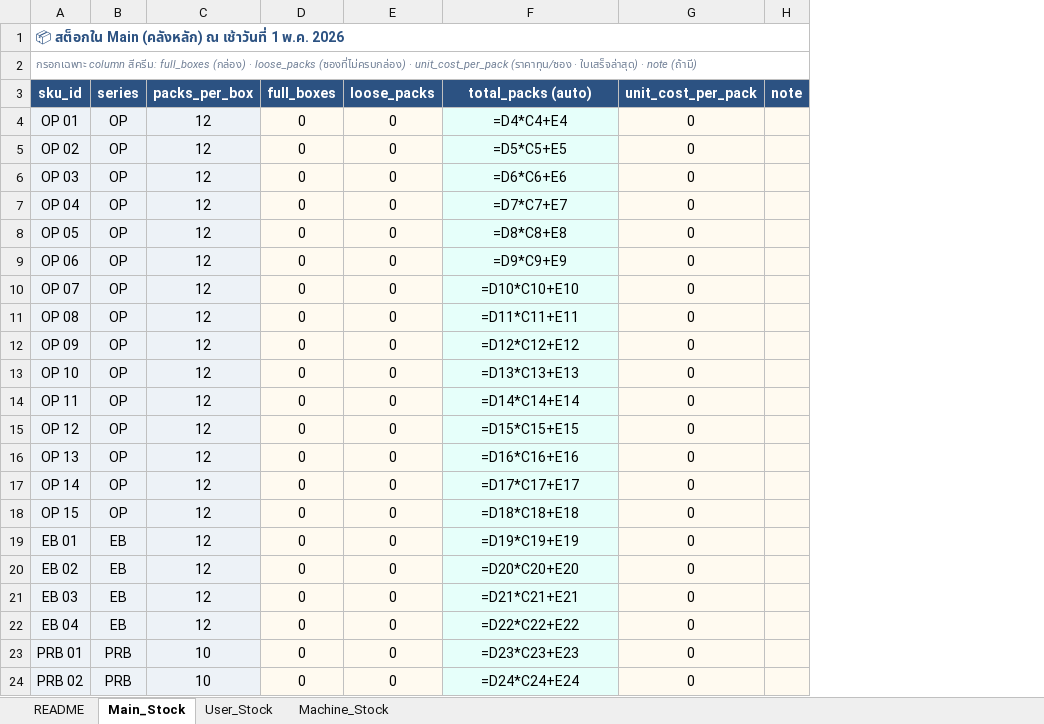
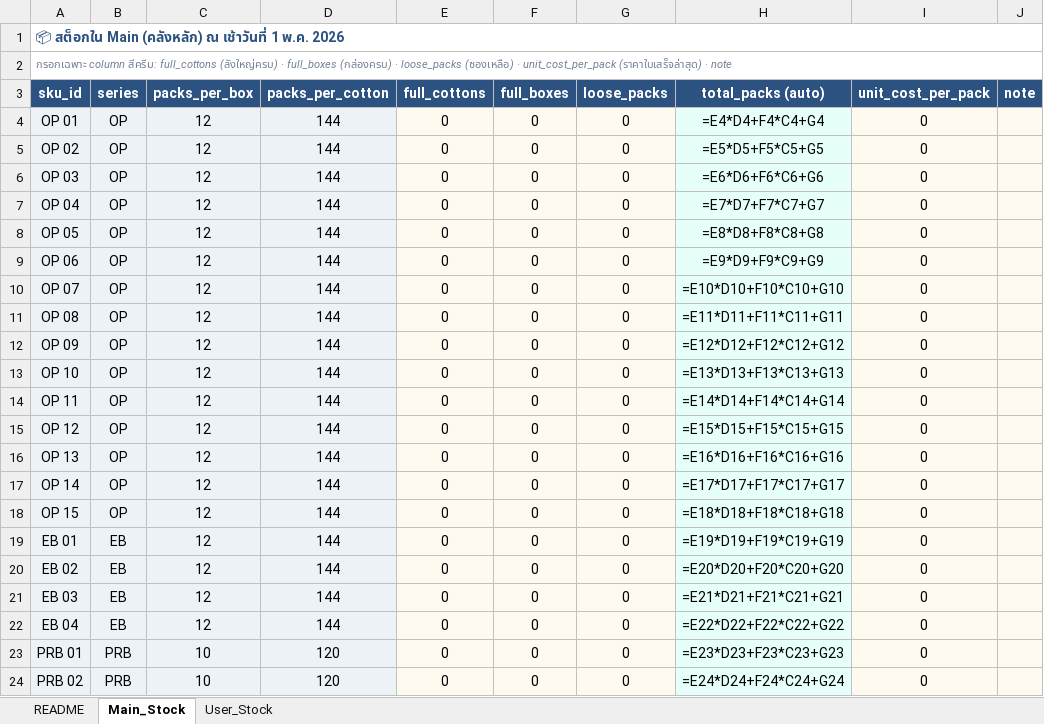
Before and after one commit to divisionxcard/divisionX-Card, an Excel workbook: backend/database/golive_20260501/golive_template.xlsx, sheet Main_Stock, drawn as a sheet; values as stored, in another font and other column widths than the file's, no borders; formulas without a stored value are shown as written; addresses are those after the commit; the diff names each change by its address in the sheet, - before the commit and + after, or states it on an @@ line.

```diff
--- a/backend/database/golive_20260501/golive_template.xlsx (sheet Main_Stock)
+++ b/backend/database/golive_20260501/golive_template.xlsx (sheet Main_Stock)
-sheet tab: Machine_Stock
+column D (packs_per_cotton), rows 4-24: 144 | 144 | 144 | 144 | 144 | 144 | 144 | 144 | 144 | 144 | 144 | 144 | 144 | 144 | 144 | 144 | 144 | 144 | 144 | 120 | 120
+column E (full_cottons), rows 4-24: all 0
-A2 (sku_id): …column สีครีม: full_boxes (กล่อง) · loose_packs (ซองที่ไม่ครบกล่อง) · unit_cost_per_pack (ราคาทุน/ซอง · ใบเสร็จล่าสุด) · note (ถ้ามี)
+A2 (sku_id): …column สีครีม: full_cottons (ลังใหญ่ครบ) · full_boxes (กล่องครบ) · loose_packs (ซองเหลือ) · unit_cost_per_pack (ราคาใบเสร็จล่าสุด) · note
-H4 (total_packs (auto)): =D4*C4+E4
+H4 (total_packs (auto)): =E4*D4+F4*C4+G4
-H5 (total_packs (auto)): =D5*C5+E5
+H5 (total_packs (auto)): =E5*D5+F5*C5+G5
-H6 (total_packs (auto)): =D6*C6+E6
+H6 (total_packs (auto)): =E6*D6+F6*C6+G6
-H7 (total_packs (auto)): =D7*C7+E7
+H7 (total_packs (auto)): =E7*D7+F7*C7+G7
-H8 (total_packs (auto)): =D8*C8+E8
+H8 (total_packs (auto)): =E8*D8+F8*C8+G8
-H9 (total_packs (auto)): =D9*C9+E9
+H9 (total_packs (auto)): =E9*D9+F9*C9+G9
-H10 (total_packs (auto)): =D10*C10+E10
+H10 (total_packs (auto)): =E10*D10+F10*C10+G10
-H11 (total_packs (auto)): =D11*C11+E11
+H11 (total_packs (auto)): =E11*D11+F11*C11+G11
-H12 (total_packs (auto)): =D12*C12+E12
+H12 (total_packs (auto)): =E12*D12+F12*C12+G12
-H13 (total_packs (auto)): =D13*C13+E13
+H13 (total_packs (auto)): =E13*D13+F13*C13+G13
-H14 (total_packs (auto)): =D14*C14+E14
+H14 (total_packs (auto)): =E14*D14+F14*C14+G14
-H15 (total_packs (auto)): =D15*C15+E15
+H15 (total_packs (auto)): =E15*D15+F15*C15+G15
-H16 (total_packs (auto)): =D16*C16+E16
+H16 (total_packs (auto)): =E16*D16+F16*C16+G16
-H17 (total_packs (auto)): =D17*C17+E17
+H17 (total_packs (auto)): =E17*D17+F17*C17+G17
-H18 (total_packs (auto)): =D18*C18+E18
+H18 (total_packs (auto)): =E18*D18+F18*C18+G18
-H19 (total_packs (auto)): =D19*C19+E19
+H19 (total_packs (auto)): =E19*D19+F19*C19+G19
-H20 (total_packs (auto)): =D20*C20+E20
+H20 (total_packs (auto)): =E20*D20+F20*C20+G20
-H21 (total_packs (auto)): =D21*C21+E21
+H21 (total_packs (auto)): =E21*D21+F21*C21+G21
-H22 (total_packs (auto)): =D22*C22+E22
+H22 (total_packs (auto)): =E22*D22+F22*C22+G22
-H23 (total_packs (auto)): =D23*C23+E23
+H23 (total_packs (auto)): =E23*D23+F23*C23+G23
-H24 (total_packs (auto)): =D24*C24+E24
+H24 (total_packs (auto)): =E24*D24+F24*C24+G24
```
Also changed, not shown: sheet README, sheet User_Stock, 5 other files.
